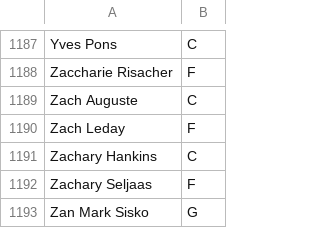
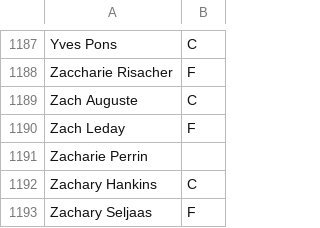
Before and after one commit to sotiristiga/euroleague, a CSV file: PlayersPositions.csv, drawn as a sheet; only a part is shown, gaps mark what is left out; the shorter side is filled out with more unchanged rows.

```diff
--- a/PlayersPositions.csv
+++ b/PlayersPositions.csv
@@ -1190,2 +1190,3 @@ Zach  Auguste,C
 Zach  Leday,F
+Zacharie  Perrin,
 Zachary  Hankins,C
```
Also changed, not shown: 2026_2027_players.csv, euroleague_2026_2027_results.csv, 1 other file.
